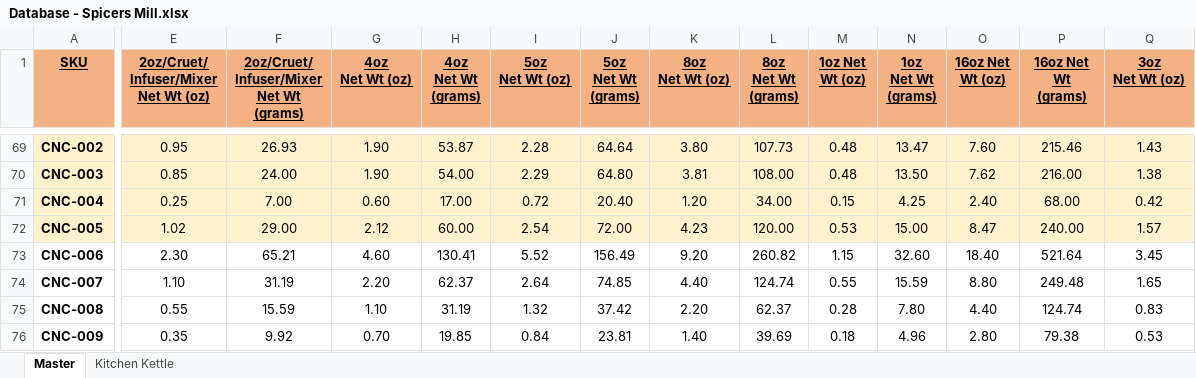
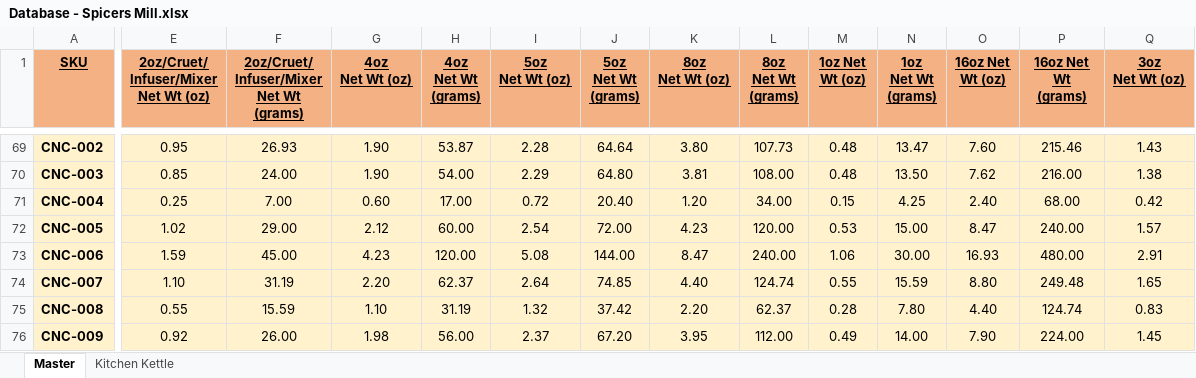
Before and after one commit to chadLinthicum/DATABASE-Spicers_Mill, an Excel workbook: Database - Spicers Mill.xlsx, sheet Master, drawn as a sheet; only a part is shown, gaps mark what is left out; values as stored, in another font and other column widths than the file's, no borders; conditional formats and table styles not drawn; the diff covers the shown part only; the diff names each change by its address in the sheet, - before the commit and + after, or states it on an @@ line.

Commit message:
All CNC SKUs linked to master spices

```diff
--- a/Database - Spicers Mill.xlsx (sheet Master)
+++ b/Database - Spicers Mill.xlsx (sheet Master)
-A73:Q76 fill: none
+A73:Q76 fill: #FFF2CC
-E73: 2.30
+E73: 1.59
-F73: 65.21
+F73: 45.00
-G73 (4oz Net Wt (oz)): 4.60
+G73 (4oz Net Wt (oz)): 4.23
-H73 (4oz Net Wt (grams)): 130.41
+H73 (4oz Net Wt (grams)): 120.00
-I73 (5oz Net Wt (oz)): 5.52
+I73 (5oz Net Wt (oz)): 5.08
-J73 (5oz Net Wt (grams)): 156.49
+J73 (5oz Net Wt (grams)): 144.00
-K73 (8oz Net Wt (oz)): 9.20
+K73 (8oz Net Wt (oz)): 8.47
-L73 (8oz Net Wt (grams)): 260.82
+L73 (8oz Net Wt (grams)): 240.00
-M73 (1oz Net Wt (oz)): 1.15
+M73 (1oz Net Wt (oz)): 1.06
-N73 (1oz Net Wt (grams)): 32.60
+N73 (1oz Net Wt (grams)): 30.00
-O73 (16oz Net Wt (oz)): 18.40
+O73 (16oz Net Wt (oz)): 16.93
-P73 (16oz Net Wt (grams)): 521.64
+P73 (16oz Net Wt (grams)): 480.00
-Q73 (3oz Net Wt (oz)): 3.45
+Q73 (3oz Net Wt (oz)): 2.91
-E76: 0.35
+E76: 0.92
-F76: 9.92
+F76: 26.00
-G76 (4oz Net Wt (oz)): 0.70
+G76 (4oz Net Wt (oz)): 1.98
-H76 (4oz Net Wt (grams)): 19.85
+H76 (4oz Net Wt (grams)): 56.00
-I76 (5oz Net Wt (oz)): 0.84
+I76 (5oz Net Wt (oz)): 2.37
-J76 (5oz Net Wt (grams)): 23.81
+J76 (5oz Net Wt (grams)): 67.20
-K76 (8oz Net Wt (oz)): 1.40
+K76 (8oz Net Wt (oz)): 3.95
-L76 (8oz Net Wt (grams)): 39.69
+L76 (8oz Net Wt (grams)): 112.00
-M76 (1oz Net Wt (oz)): 0.18
+M76 (1oz Net Wt (oz)): 0.49
-N76 (1oz Net Wt (grams)): 4.96
+N76 (1oz Net Wt (grams)): 14.00
-O76 (16oz Net Wt (oz)): 2.80
+O76 (16oz Net Wt (oz)): 7.90
-P76 (16oz Net Wt (grams)): 79.38
+P76 (16oz Net Wt (grams)): 224.00
-Q76 (3oz Net Wt (oz)): 0.53
+Q76 (3oz Net Wt (oz)): 1.45
```
Also changed, not shown: 240 edited cells and cell formats elsewhere in this sheet, formulas that keep their value, hidden cells.
